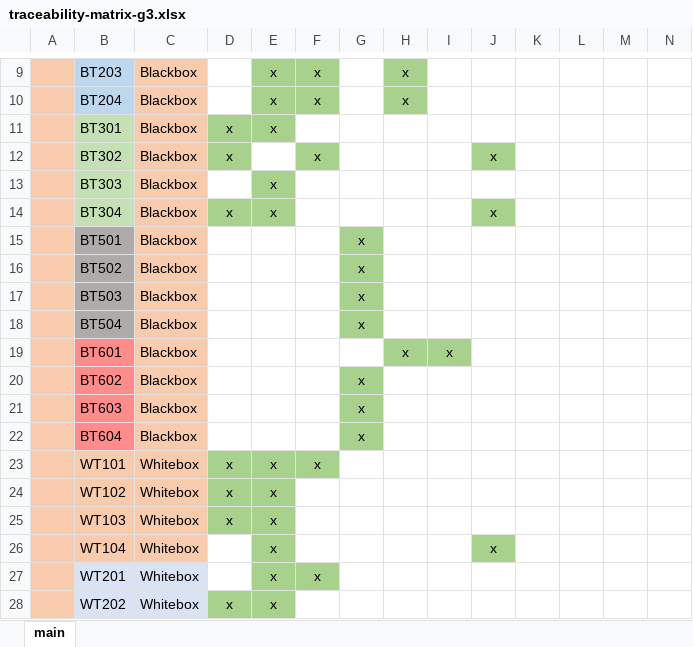
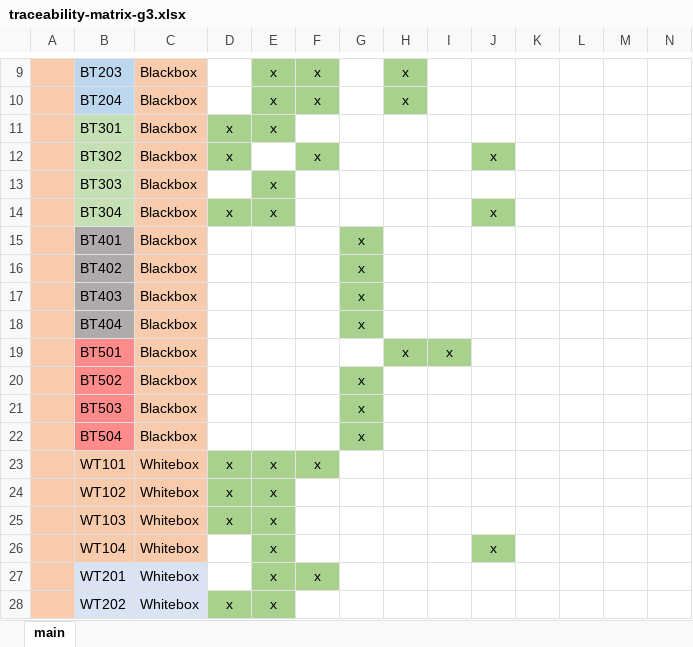
Before and after one commit to bmar1/Truck-Optimization, an Excel workbook: Documents/Testing/TestDocuments/traceability-matrix-g3.xlsx, sheet main, drawn as a sheet; only a part is shown, gaps mark what is left out; values as stored, in another font and other column widths than the file's, no borders; removed rows and columns are numbered as before the commit, all else as after; rows hold the shown columns only; the diff names each change by its address in the sheet, - before the commit and + after, or states it on an @@ line.

```diff
--- a/Documents/Testing/TestDocuments/traceability-matrix-g3.xlsx (sheet main)
+++ b/Documents/Testing/TestDocuments/traceability-matrix-g3.xlsx (sheet main)
+row 15:  | BT401 | Blackbox |  |  |  | x
+row 16:  | BT402 | Blackbox |  |  |  | x
+row 17:  | BT403 | Blackbox |  |  |  | x
+row 18:  | BT404 | Blackbox |  |  |  | x
-B19:B22 fill: #AFABAB
+B19:B22 fill: #FF8B8B
-G19: x
+G19: (empty)
-G19 fill: #A9D18E
+G19 fill: none
-H19: (empty)
+H19: x
-H19:I19 fill: none
+H19:I19 fill: #A9D18E
-I19: (empty)
+I19: x
-row 19:  | BT601 | Blackbox |  |  |  |  | x | x
-row 20:  | BT602 | Blackbox |  |  |  | x
-row 21:  | BT603 | Blackbox |  |  |  | x
-row 22:  | BT604 | Blackbox |  |  |  | x
```
Also changed, not shown: 1 other file.
